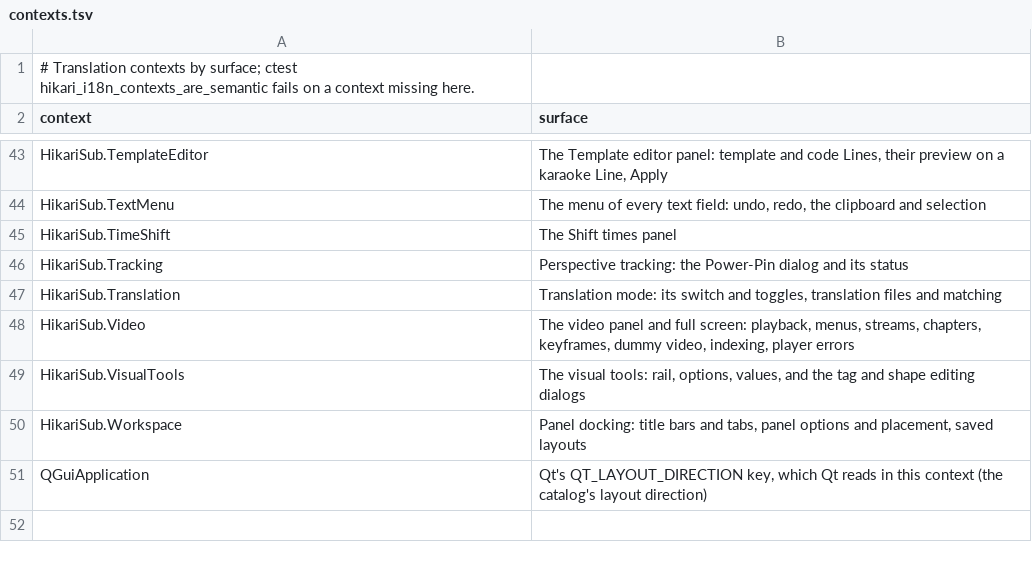
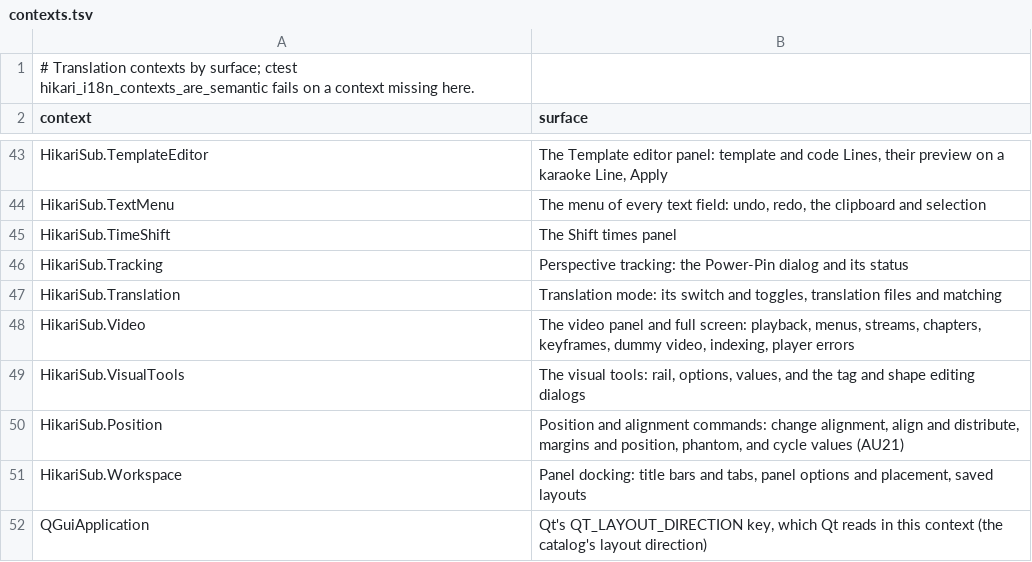
Before and after one commit to altqx/hikari, a TSV file: i18n/contexts.tsv, drawn as a sheet; only a part is shown, gaps mark what is left out.

Commit message:
AU21: position and alignment commands
Change alignment keeping position, align and distribute, position and
margins, phantom, cycle values, the shifter's X and Y shift and the
Tags group of Copy and Paste columns.

```diff
--- a/i18n/contexts.tsv
+++ b/i18n/contexts.tsv
@@ -49,2 +49,3 @@ HikariSub.Video	The video panel and full screen: playback, menus, streams, chapt
 HikariSub.VisualTools	The visual tools: rail, options, values, and the tag and shape editing dialogs
+HikariSub.Position	Position and alignment commands: change alignment, align and distribute, margins and position, phantom, and cycle values (AU21)
 HikariSub.Workspace	Panel docking: title bars and tabs, panel options and placement, saved layouts
```
Also changed, not shown: 41 other files.
